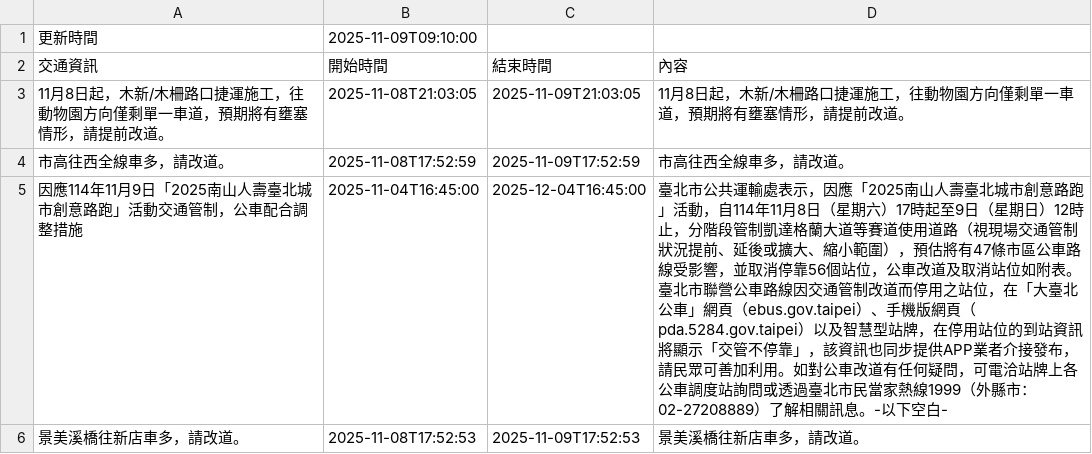
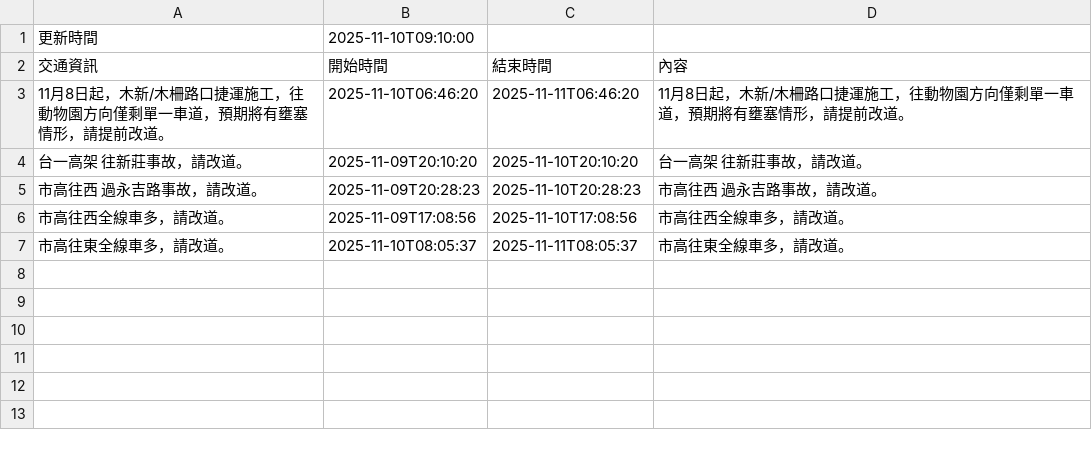
Before and after one commit to Brian-Su-tech/Open_Flatform_Mid, a CSV file: api.csv, drawn as a sheet.

Commit message:
daily crawl

```diff
--- a/api.csv
+++ b/api.csv
@@ -1,6 +1,7 @@
-更新時間,2025-11-09T09:10:00
+更新時間,2025-11-10T09:10:00
 交通資訊,開始時間,結束時間,內容
-11月8日起，木新/木柵路口捷運施工，往動物園方向僅剩單一車道，預期將有壅塞情形，請提前改道。,2025-11-08T21:03:05,2025-11-09T21:03:05,11月8日起，木新/木柵路口捷運施工，往動物園方向僅剩單一車道，預期將有壅塞情形，請提前改道。
-市高往西全線車多，請改道。,2025-11-08T17:52:59,2025-11-09T17:52:59,市高往西全線車多，請改道。
-因應114年11月9日「2025南山人壽臺北城市創意路跑」活動交通管制，公車配合調整措施,2025-11-04T16:45:00,2025-12-04T16:45:00,　　臺北市公共運輸處表示，因應「2025南山人壽臺北城市創意路跑」活動，自114年11月8日（星期六）17時起至9日（星期日）12時止，分階段管制凱達格蘭大道等賽道使用道路（視現場交通管制狀況提前、延後或擴大、縮小範圍），預估將有47條市區公車路線受影響，並取消停靠56個站位，公車改道及取消站位如附表。　　臺北市聯營公車路線因交通管制改道而停用之站位，在「大臺北公車」網頁（ebus.gov.taipei）、手機版網頁（pda.5284.gov.taipei）以及智慧型站牌，在停用站位的到站資訊將顯示「交管不停靠」，該資訊也同步提供APP業者介接發布，請民眾可善加利用。如對公車改道有任何疑問，可電洽站牌上各公車調度站詢問或透過臺北市民當家熱線1999（外縣市：02-27208889）了解相關訊息。-以下空白-
-景美溪橋往新店車多，請改道。,2025-11-08T17:52:53,2025-11-09T17:52:53,景美溪橋往新店車多，請改道。
+11月8日起，木新/木柵路口捷運施工，往動物園方向僅剩單一車道，預期將有壅塞情形，請提前改道。,2025-11-10T06:46:20,2025-11-11T06:46:20,11月8日起，木新/木柵路口捷運施工，往動物園方向僅剩單一車道，預期將有壅塞情形，請提前改道。
+台一高架 往新莊事故，請改道。,2025-11-09T20:10:20,2025-11-10T20:10:20,台一高架 往新莊事故，請改道。
+市高往西 過永吉路事故，請改道。,2025-11-09T20:28:23,2025-11-10T20:28:23,市高往西 過永吉路事故，請改道。
+市高往西全線車多，請改道。,2025-11-09T17:08:56,2025-11-10T17:08:56,市高往西全線車多，請改道。
+市高往東全線車多，請改道。,2025-11-10T08:05:37,2025-11-11T08:05:37,市高往東全線車多，請改道。
```
